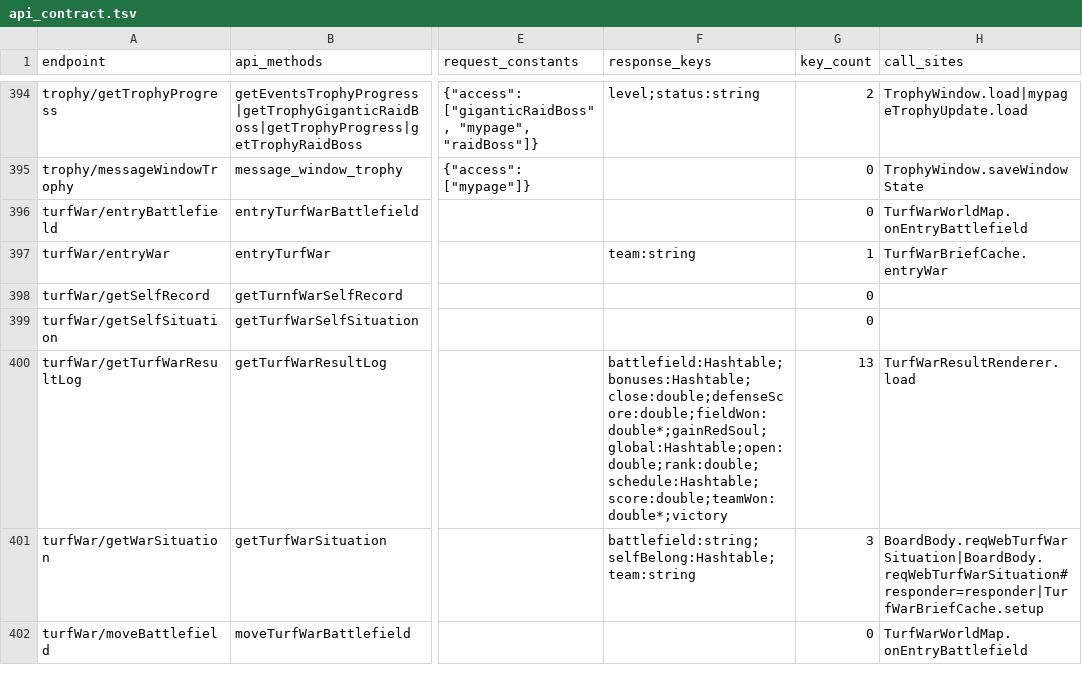
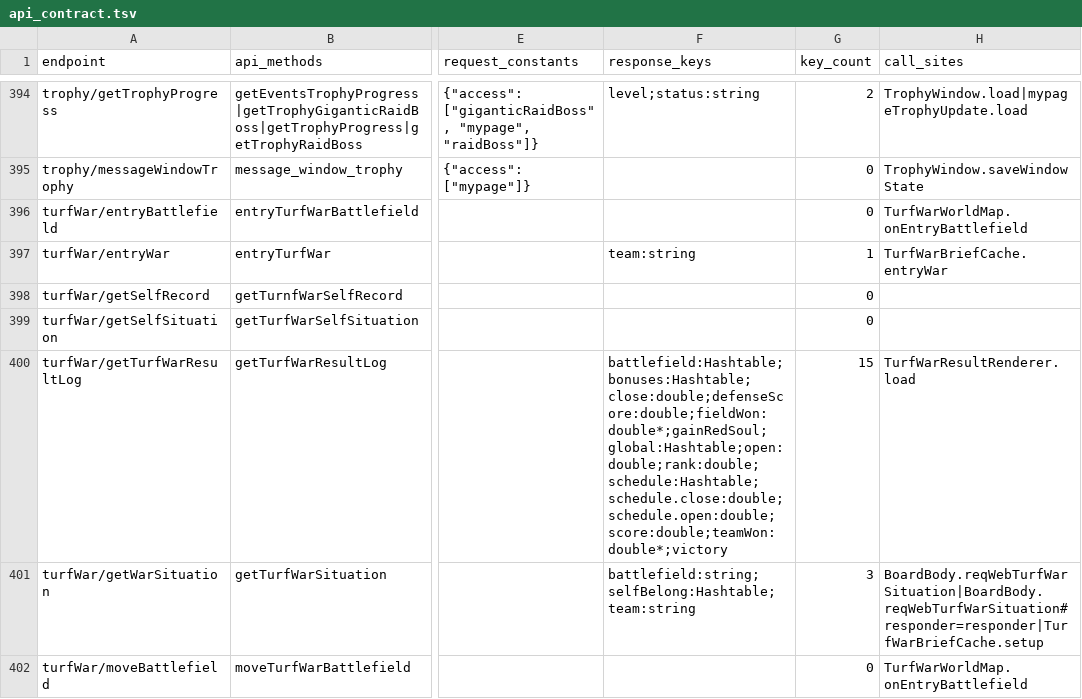
Before and after one commit to hcmjzq-png/onisoul-stub, a TSV file: docs/analysis/api_contract.tsv, drawn as a sheet; only a part is shown, gaps mark what is left out; the diff covers the shown part only; the diff names each change by its address in the sheet, - before the commit and + after, or states it on an @@ line.

Commit message:
feat: add nested response keys for client-crash endpoints

```diff
--- a/docs/analysis/api_contract.tsv
+++ b/docs/analysis/api_contract.tsv
-F400 (response_keys): battlefield:Hashtable;bonuses:Hashtable;close:double;defenseScore:double;fieldWon:double*;gainRedSoul;global:Hashtable;open:double;rank:double;schedule:Hashtable;score:double;teamWon:double*;victory
+F400 (response_keys): battlefield:Hashtable;bonuses:Hashtable;close:double;defenseScore:double;fieldWon:double*;gainRedSoul;global:Hashtable;open:double;rank:double;schedule:Hashtable;schedule.close:double;schedule.open:double;score:double;teamWon:double*;victory
-G400 (key_count): 13
+G400 (key_count): 15
```
Also changed, not shown: 10 edited cells elsewhere in this file, 8 other files.
